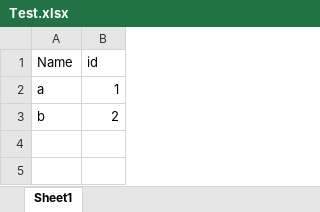
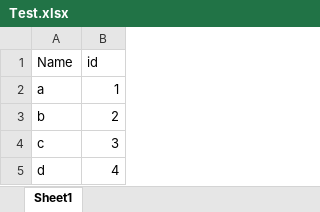
Before and after one commit to mdyasin05/selenium_project, an Excel workbook: ExcelFile/Test.xlsx, sheet Sheet1, drawn as a sheet; values as stored, in another font and other column widths than the file's, no borders; the diff names each change by its address in the sheet, - before the commit and + after, or states it on an @@ line.

```diff
--- a/ExcelFile/Test.xlsx (sheet Sheet1)
+++ b/ExcelFile/Test.xlsx (sheet Sheet1)
+row 4: c | 3
+row 5: d | 4
```
Also changed, not shown: ExcelFile/Employee.xlsx, 23 other files.
